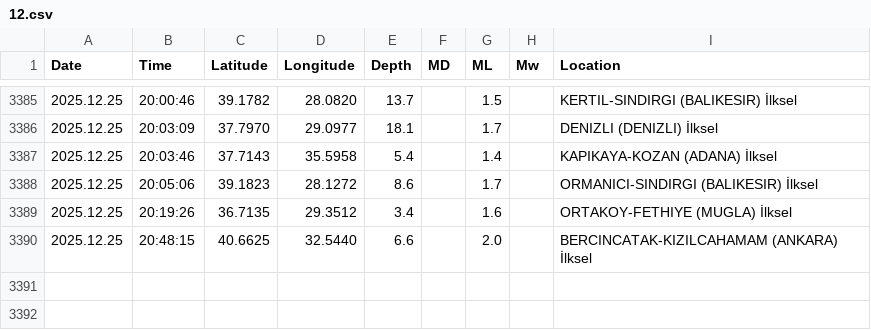
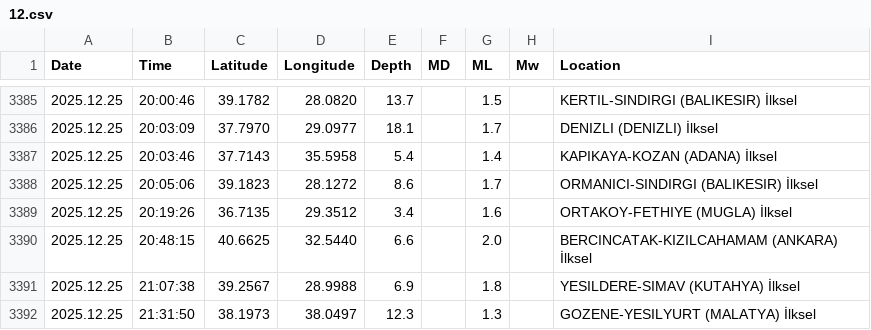
Before and after one commit to sukruozan/turkiye-guncel-deprem-verisi, a CSV file: 2025/12.csv, drawn as a sheet; only a part is shown, gaps mark what is left out; the diff names each change by its address in the sheet, - before the commit and + after, or states it on an @@ line.

Commit message:
Automated Commit

```diff
--- a/2025/12.csv
+++ b/2025/12.csv
+row 3391: 2025.12.25 | 21:07:38 | 39.2567 | 28.9988 | 6.9 |  | 1.8 |  | YESILDERE-SIMAV (KUTAHYA) İlksel
+row 3392: 2025.12.25 | 21:31:50 | 38.1973 | 38.0497 | 12.3 |  | 1.3 |  | GOZENE-YESILYURT (MALATYA) İlksel
```
